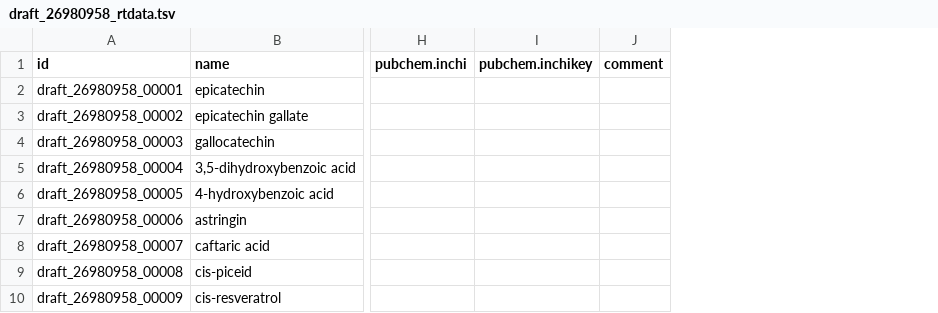
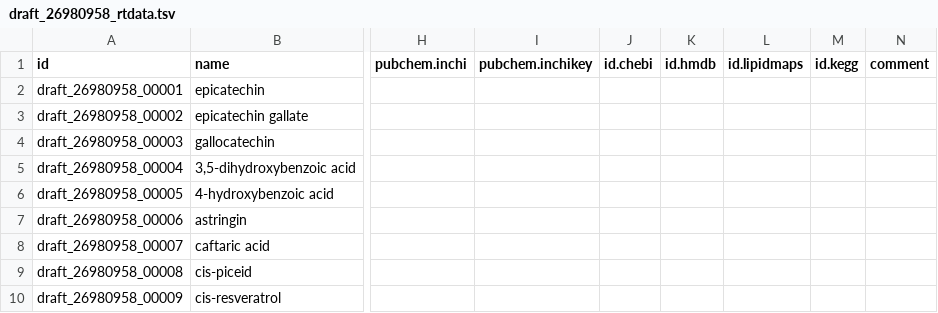
Before and after one commit to BrinkiBlink/RepoRT_Testing, a TSV file: raw_data/draft_26980958/draft_26980958_rtdata.tsv, drawn as a sheet; only a part is shown, gaps mark what is left out; the diff names each change by its address in the sheet, - before the commit and + after, or states it on an @@ line.

```diff
--- a/raw_data/draft_26980958/draft_26980958_rtdata.tsv
+++ b/raw_data/draft_26980958/draft_26980958_rtdata.tsv
+column J (id.chebi), empty
+column K (id.hmdb), empty
+column L (id.lipidmaps), empty
+column M (id.kegg), empty
```
Also changed, not shown: processed_data/draft_26980958/draft_26980958_descriptors_canonical_success.tsv, processed_data/draft_26980958/draft_26980958_fingerprints_ecfp6_canonical_success.tsv, 7 other files.
